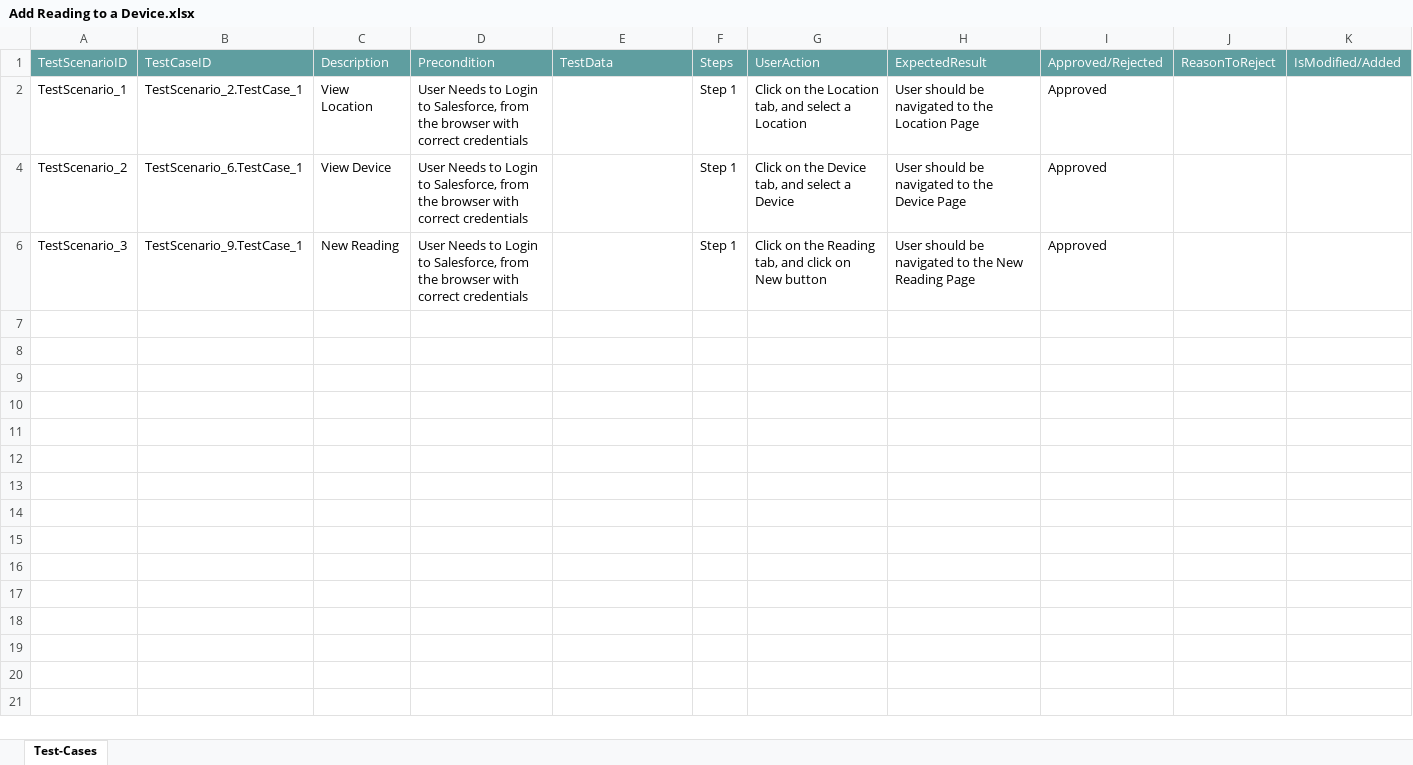
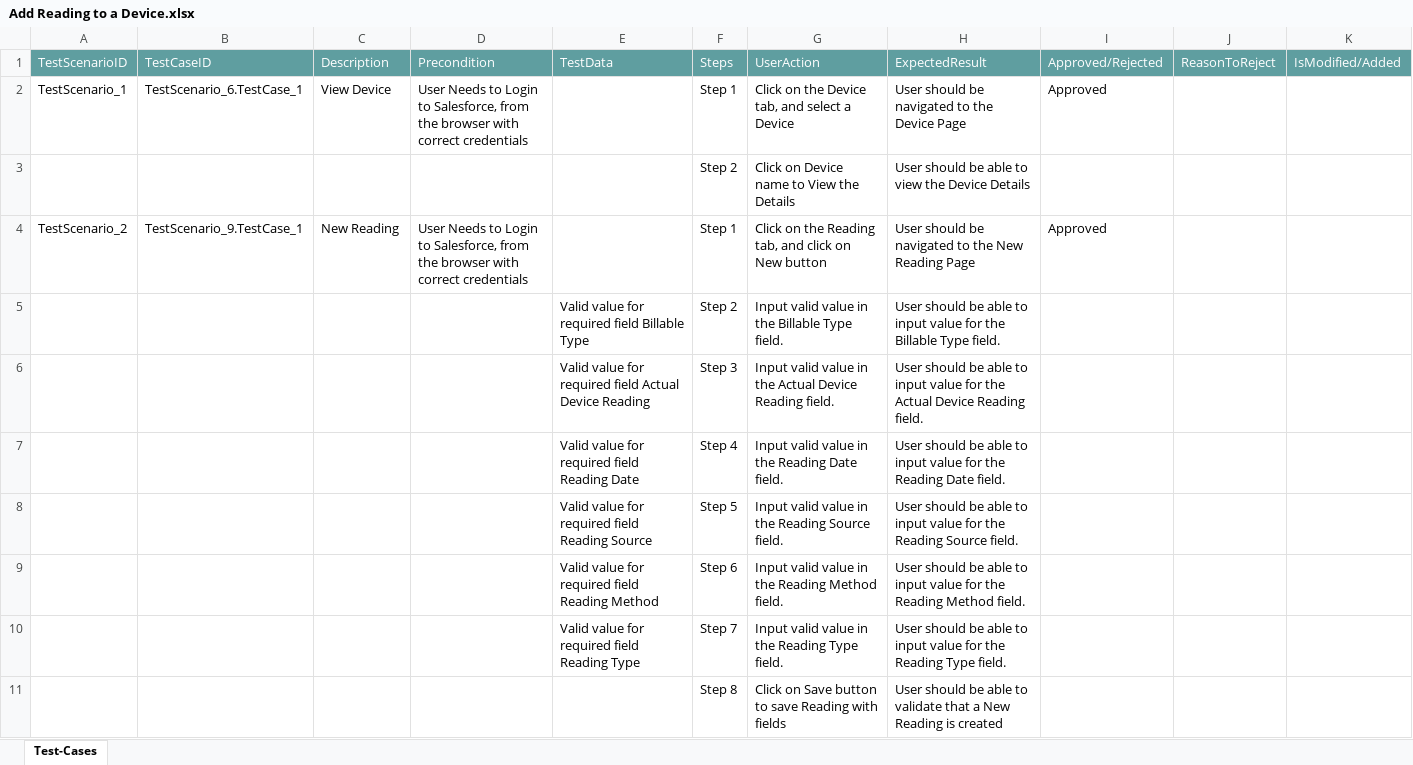
Before and after one commit to ShaikMohamedIrfan/Aptumo, an Excel workbook: Add Reading to a Device.xlsx, sheet Test-Cases, drawn as a sheet; values as stored, in another font and other column widths than the file's, no borders; table styles not drawn; removed rows and columns are numbered as before the commit, all else as after; the diff names each change by its address in the sheet, - before the commit and + after, or states it on an @@ line.

Commit message:
Initial Commit for Verification of Test cases

```diff
--- a/Add Reading to a Device.xlsx (sheet Test-Cases)
+++ b/Add Reading to a Device.xlsx (sheet Test-Cases)
-row 2: TestScenario_1 | TestScenario_2.TestCase_1 | View Location | User Needs to Login to Salesforce, from the browser with correct credentials |  | Step 1 | Click on the Location tab, and select a Location | User should be navigated to the Location Page | Approved
-A2: TestScenario_2
+A2: TestScenario_1
@@ row 3 unhidden:  |  |  |  |  | Step 2 | Click on Device name to View the Details | User should be able to view the Device Details @@
-A4: TestScenario_3
+A4: TestScenario_2
@@ row 5 unhidden:  |  |  |  | Valid value for required field Billable Type | Step 2 | Input valid value in the Billable Type field. | User should be able to input value for the Billable Type field. @@
@@ row 6 unhidden:  |  |  |  | Valid value for required field Actual Device Reading | Step 3 | Input valid value in the Actual Device Reading field. | User should be able to input value for the Actual Device Reading field. @@
@@ row 7 unhidden:  |  |  |  | Valid value for required field Reading Date | Step 4 | Input valid value in the Reading Date field. | User should be able to input value for the Reading Date field. @@
@@ row 8 unhidden:  |  |  |  | Valid value for required field Reading Source | Step 5 | Input valid value in the Reading Source field. | User should be able to input value for the Reading Source field. @@
@@ row 9 unhidden:  |  |  |  | Valid value for required field Reading Method | Step 6 | Input valid value in the Reading Method field. | User should be able to input value for the Reading Method field. @@
@@ row 10 unhidden:  |  |  |  | Valid value for required field Reading Type | Step 7 | Input valid value in the Reading Type field. | User should be able to input value for the Reading Type field. @@
@@ row 11 unhidden:  |  |  |  |  | Step 8 | Click on Save button to save Reading with fields | User should be able to validate that a New Reading is created @@
```
Also changed, not shown: hidden cells.
